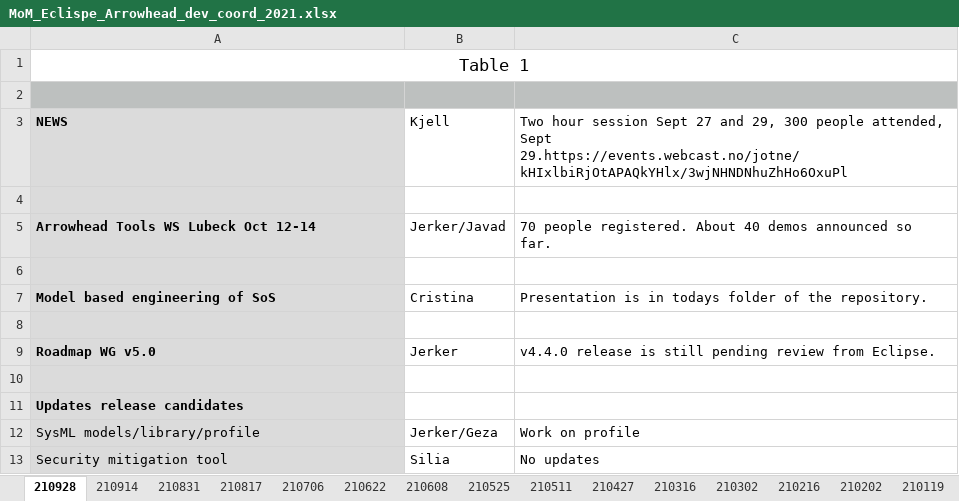
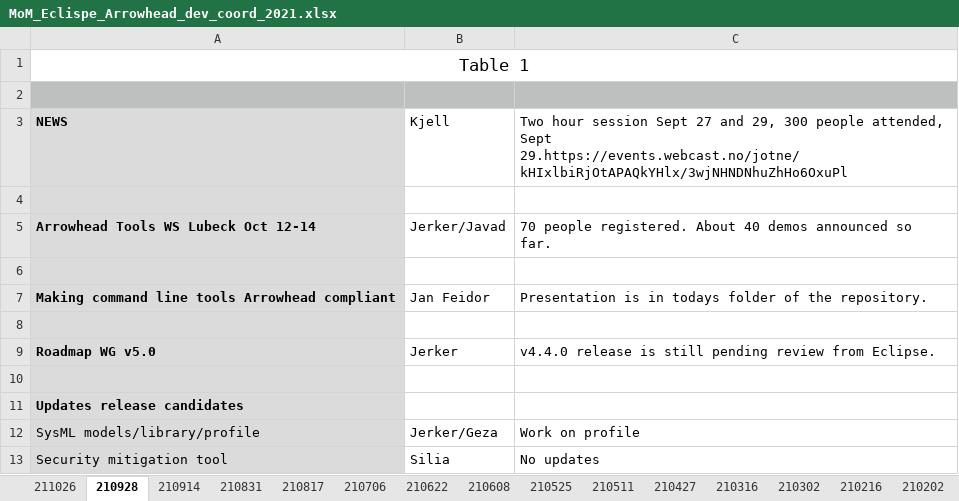
Before and after one commit to eclipse-arrowhead/roadmap, an Excel workbook: Bi-weekly_coordination/211026/MoM_Eclispe_Arrowhead_dev_coord_2021.xlsx, sheet 210928, drawn as a sheet; only a part is shown; values as stored, in another font and other column widths than the file's, no borders; removed rows and columns are numbered as before the commit, all else as after; the diff names each change by its address in the sheet, - before the commit and + after, or states it on an @@ line.

Commit message:
Bi-weekly MoM from today

```diff
--- a/Bi-weekly_coordination/211026/MoM_Eclispe_Arrowhead_dev_coord_2021.xlsx (sheet 210928)
+++ b/Bi-weekly_coordination/211026/MoM_Eclispe_Arrowhead_dev_coord_2021.xlsx (sheet 210928)
+sheet tab: 211026
-row 7: Model based engineering of SoS | Cristina | Presentation is in todays folder of the repository.
+row 7: Making command line tools Arrowhead compliant | Jan Feidor | Presentation is in todays folder of the repository.
```
Also changed, not shown: 4 other files.
